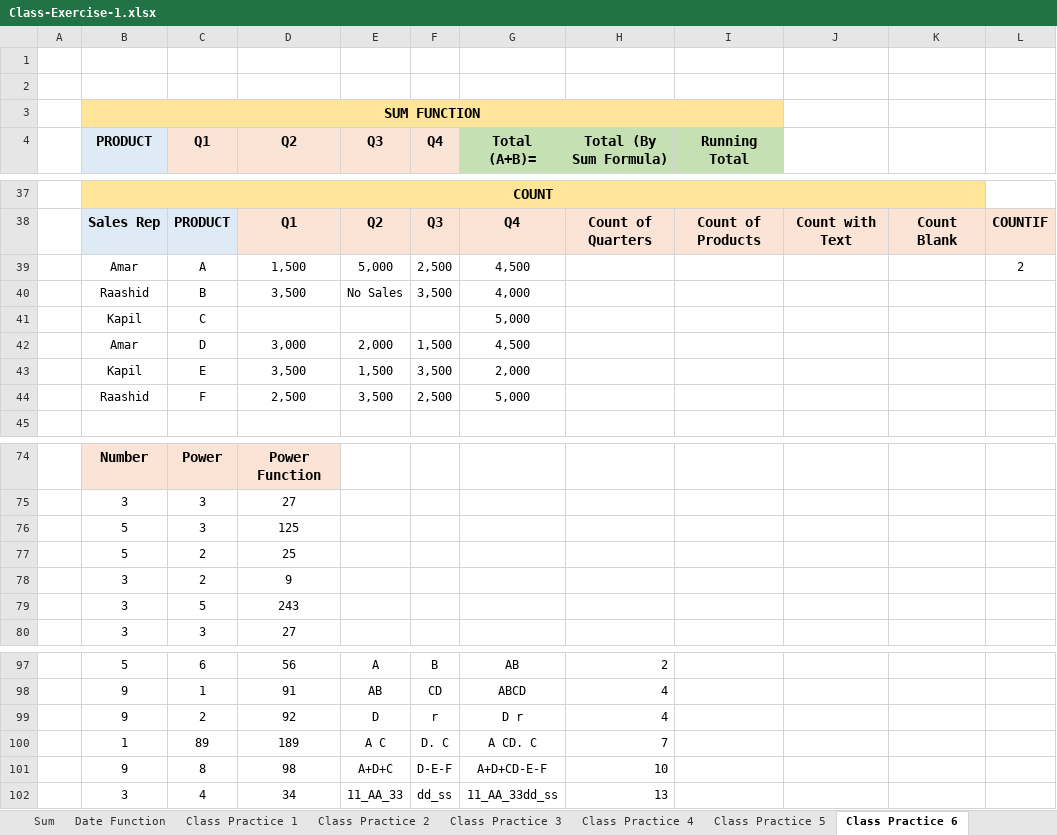
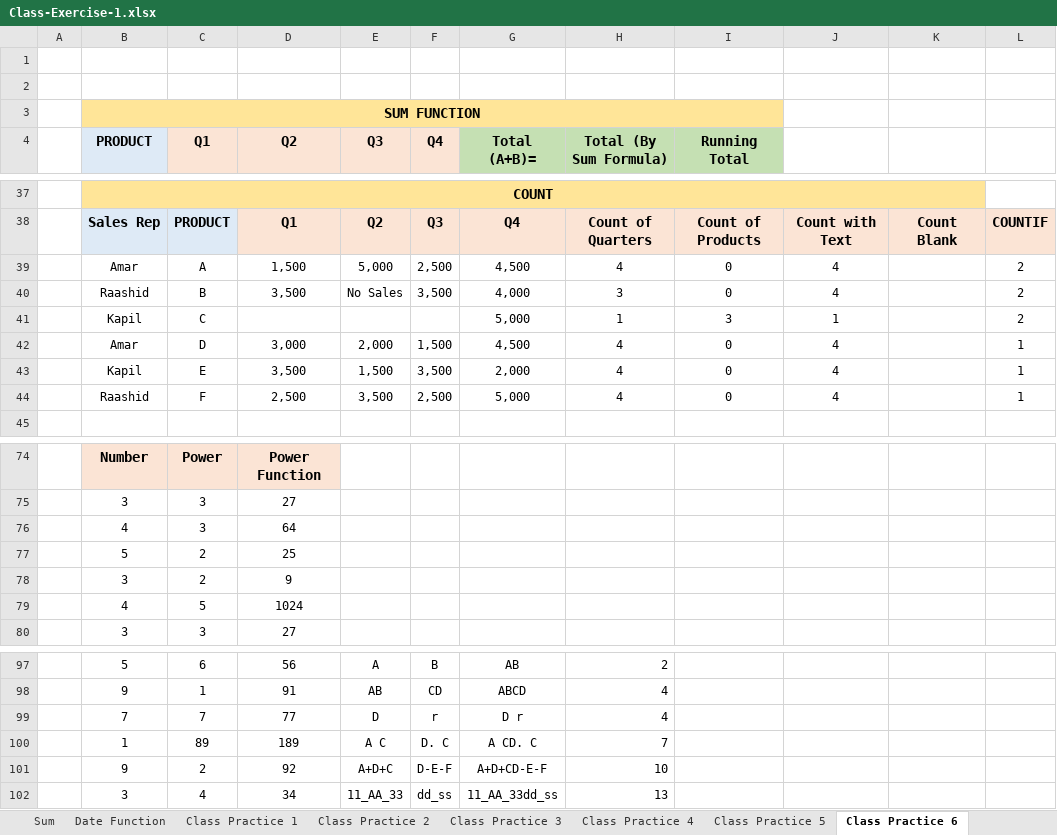
Before and after one commit to navneetds94/neosoft-office-learning, an Excel workbook: relevel/1. Excel/Class-Exercise-1.xlsx, sheet Class Practice 6, drawn as a sheet; only a part is shown, gaps mark what is left out; values as stored, in another font and other column widths than the file's, no borders; removed rows and columns are numbered as before the commit, all else as after; the diff names each change by its address in the sheet, - before the commit and + after, or states it on an @@ line.

```diff
--- a/relevel/1. Excel/Class-Exercise-1.xlsx (sheet Class Practice 6)
+++ b/relevel/1. Excel/Class-Exercise-1.xlsx (sheet Class Practice 6)
-H39 (Total (By Sum Formula)): (empty)
+H39 (Total (By Sum Formula)): 4
-I39:I40 (Running Total): (empty)
+I39:I40 (Running Total): 0
-J39:J40: (empty)
+J39:J40: 4
-H40 (Total (By Sum Formula)): (empty)
+H40 (Total (By Sum Formula)): 3
-L40: (empty)
+L40: 2
-row 41:  | Kapil | C |  |  |  | 5,000
+row 41:  | Kapil | C |  |  |  | 5,000 | 1 | 3 | 1 |  | 2
-H42:H44 (Total (By Sum Formula)): (empty)
+H42:H44 (Total (By Sum Formula)): 4
-I42:I44 (Running Total): (empty)
+I42:I44 (Running Total): 0
-J42:J44: (empty)
+J42:J44: 4
-L42:L44: (empty)
+L42:L44: 1
-row 76:  | 5 | 3 | 125
+row 76:  | 4 | 3 | 64
-row 79:  | 3 | 5 | 243
+row 79:  | 4 | 5 | 1024
-B99 (PRODUCT): 9
+B99 (PRODUCT): 7
-C99 (Q1): 2
+C99 (Q1): 7
-D99 (Q2): 92
+D99 (Q2): 77
-C101 (Q1): 8
+C101 (Q1): 2
-D101 (Q2): 98
+D101 (Q2): 92
```
Also changed, not shown: sheet Class Practice 1, sheet Class Practice 2, sheet Date Function, sheet Class Practice 5, formulas that keep their value, Tiffin/Tiffin-ordered.xlsx, relevel/1. Excel/Class-Exercise-2.xlsx, 2 other files.
